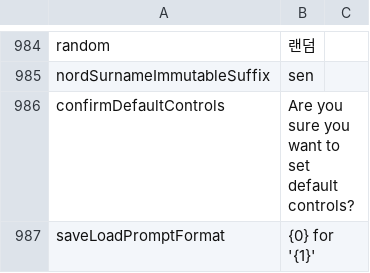
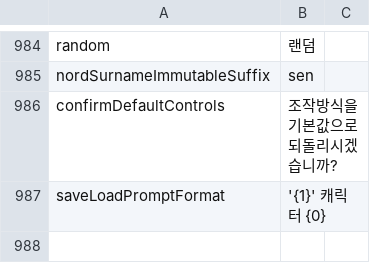
Before and after one commit to wooddoll/dfu_kr, a CSV file: text/Internal_Strings.csv, drawn as a sheet; only a part is shown, gaps mark what is left out.

Commit message:
Update Internal_Strings.csv

```diff
--- a/text/Internal_Strings.csv
+++ b/text/Internal_Strings.csv
@@ -1606,3 +1606,3 @@ random,랜덤
 nordSurnameImmutableSuffix,sen
-confirmDefaultControls,Are you sure you want to set default controls?
-saveLoadPromptFormat,{0} for '{1}'
+confirmDefaultControls,조작방식을 기본값으로 되돌리시겠습니까?
+saveLoadPromptFormat,'{1}' 캐릭터 {0}
```
